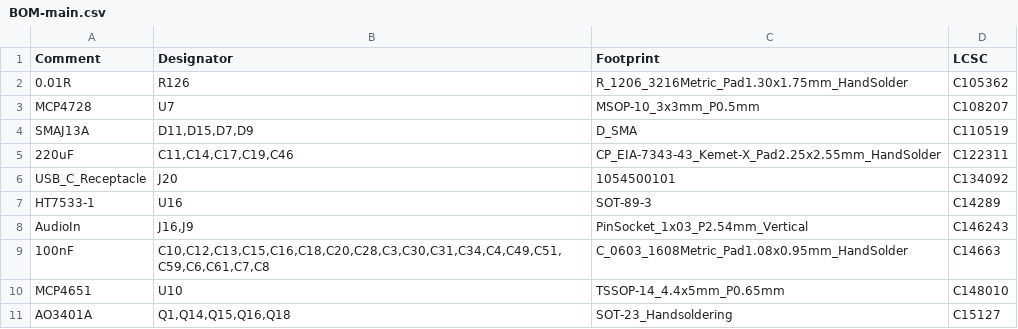
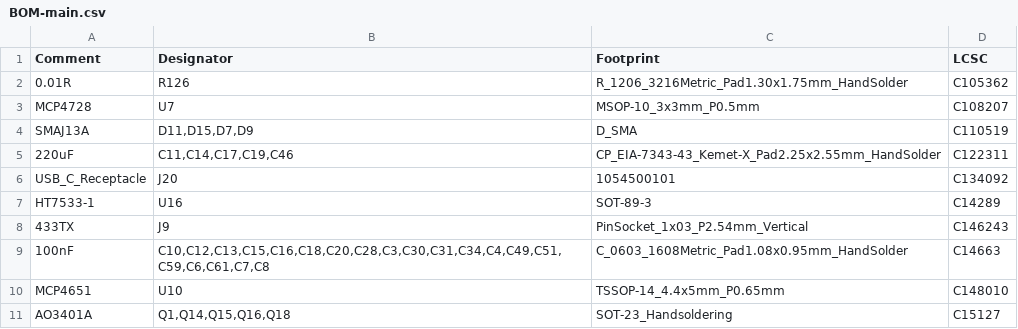
Before and after one commit to CrashOverride85/zc95, a CSV file: pcb/MainBoard/BOM-main.csv, drawn as a sheet; only a part is shown.

```diff
--- a/pcb/MainBoard/BOM-main.csv
+++ b/pcb/MainBoard/BOM-main.csv
@@ -7,3 +7,3 @@ USB_C_Receptacle,J20,1054500101,C134092
 HT7533-1,U16,SOT-89-3,C14289
-AudioIn,"J16,J9",PinSocket_1x03_P2.54mm_Vertical,C146243
+433TX,"J9",PinSocket_1x03_P2.54mm_Vertical,C146243
 100nF,"C10,C12,C13,C15,C16,C18,C20,C28,C3,C30,C31,C34,C4,C49,C51,C59,C6,C61,C7,C8",C_0603_1608Metric_Pad1.08x0.95mm_HandSolder,C14663
```
Also changed, not shown: pcb/MainBoard/CPL-main.csv.
